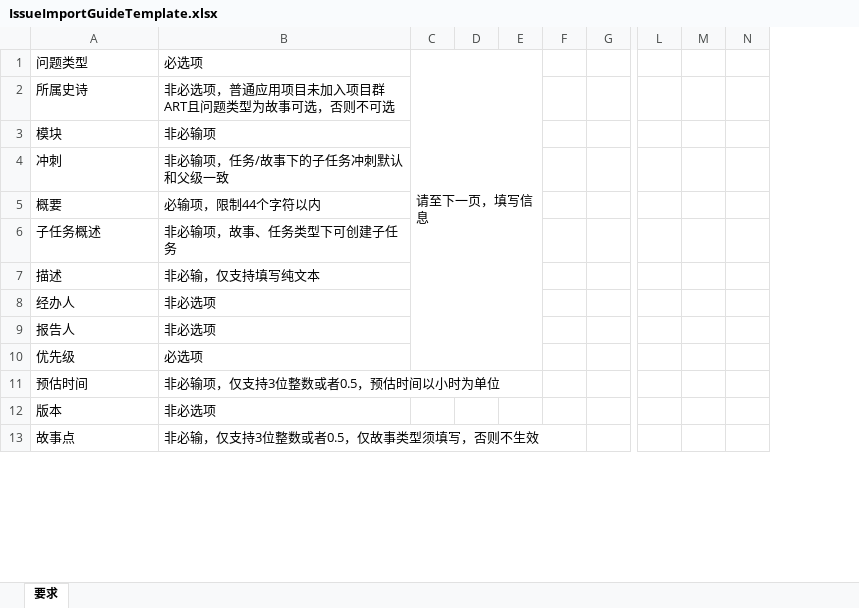
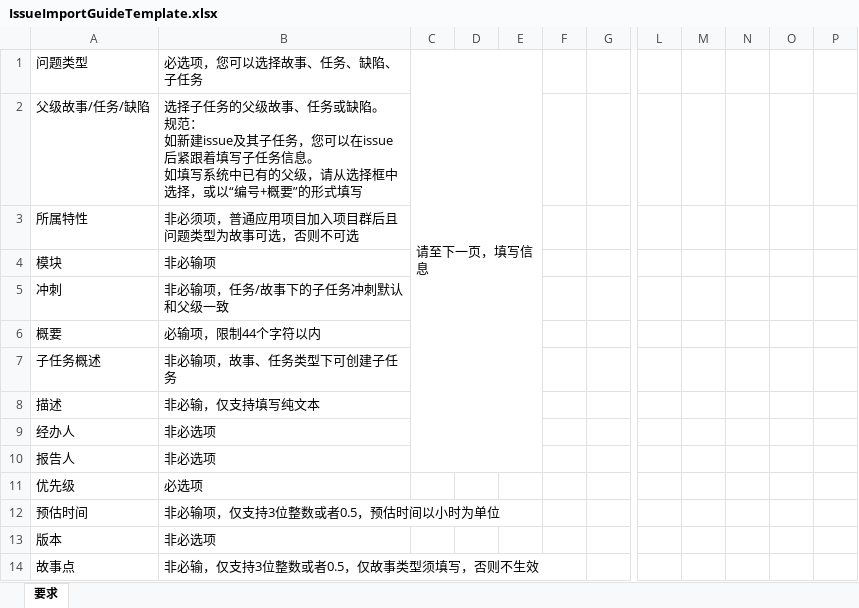
Before and after one commit to open-hand/agile-service, an Excel workbook: src/main/resources/templates/IssueImportGuideTemplate.xlsx, sheet 要求, drawn as a sheet; only a part is shown, gaps mark what is left out; values as stored, in another font and other column widths than the file's, no cell formats; removed rows and columns are numbered as before the commit, all else as after; rows hold the shown columns only; ↵ is a line break in a cell; the diff covers the shown part only; the diff names each change by its address in the sheet, - before the commit and + after, or states it on an @@ line.

Commit message:
[IMP] 修改问题导入导航页模版；excel导入校验必填列

```diff
--- a/src/main/resources/templates/IssueImportGuideTemplate.xlsx (sheet 要求)
+++ b/src/main/resources/templates/IssueImportGuideTemplate.xlsx (sheet 要求)
+column C, row 1: 请至下一页，填写信息
-column E, empty
-column N, empty
+column N, empty
+column O, empty
+column P, empty
-B1: 必选项
+B1: 必选项，您可以选择故事、任务、缺陷、子任务
-D1: 请至下一页，填写信息
+D1: (empty)
-C1:E10 merged
-row 2: 所属史诗 | 非必选项，普通应用项目未加入项目群ART且问题类型为故事可选，否则不可选
+row 2: 父级故事/任务/缺陷 | 选择子任务的父级故事、任务或缺陷。 ↵ 规范： ↵ 如新建issue及其子任务，您可以在issue后紧跟着填写子任务信息。 ↵ 如填写系统中已有的父级，请从选择框中选择，或以“编号+概要”的形式填写
+row 3: 所属特性 | 非必须项，普通应用项目加入项目群后且问题类型为故事可选，否则不可选
```
Also changed, not shown: 2 removed rows and 26 edited cells elsewhere in this sheet, cell formats, 1 other file.
